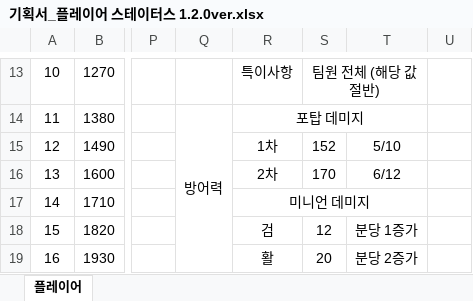
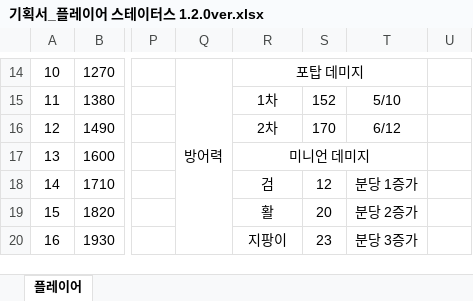
Before and after one commit to Kim2Kang/Documents, an Excel workbook: 기획서/게임 플레이/기획서_플레이어 스테이터스 1.2.0ver.xlsx, sheet 플레이어, drawn as a sheet; only a part is shown, gaps mark what is left out; values as stored, in another font and other column widths than the file's, no borders; removed rows and columns are numbered as before the commit, all else as after; the diff covers the shown part only; the diff names each change by its address in the sheet, - before the commit and + after, or states it on an @@ line.

Commit message:
플레이어 레벨0스테이트

```diff
--- a/기획서/게임 플레이/기획서_플레이어 스테이터스 1.2.0ver.xlsx (sheet 플레이어)
+++ b/기획서/게임 플레이/기획서_플레이어 스테이터스 1.2.0ver.xlsx (sheet 플레이어)
-Q14: (empty)
+Q14: 방어력
+Q14:Q28 merged
-R14: 특이사항
+R14: 포탑 데미지
+R14:T14 merged
-S14: 팀원 전체 (해당 값 절반)
+S14: (empty)
-S13:T13 merged
-Q15: 방어력
+Q15: (empty)
-Q14:Q28 merged
-R15: 포탑 데미지
+R15: 1차
-R14:T14 merged
-S15: (empty)
+S15: 152
-T15: (empty)
+T15: 5/10
-R16: 1차
+R16: 2차
-S16: 152
+S16: 170
-T16: 5/10
+T16: 6/12
-R17: 2차
+R17: 미니언 데미지
+R17:T17 merged
-S17: 170
+S17: (empty)
-T17: 6/12
+T17: (empty)
-R18: 미니언 데미지
+R18: 검
-R17:T17 merged
-S18: (empty)
+S18: 12
-T18: (empty)
+T18: 분당 1증가
-R19: 검
+R19: 활
-S19: 12
+S19: 20
-T19: 분당 1증가
+T19: 분당 2증가
-R20: 활
+R20: 지팡이
-S20: 20
+S20: 23
-T20: 분당 2증가
+T20: 분당 3증가
```
Also changed, not shown: 1 added row, 1 removed row, 67 edited cells and merged cells elsewhere in this sheet, formulas that keep their value.
